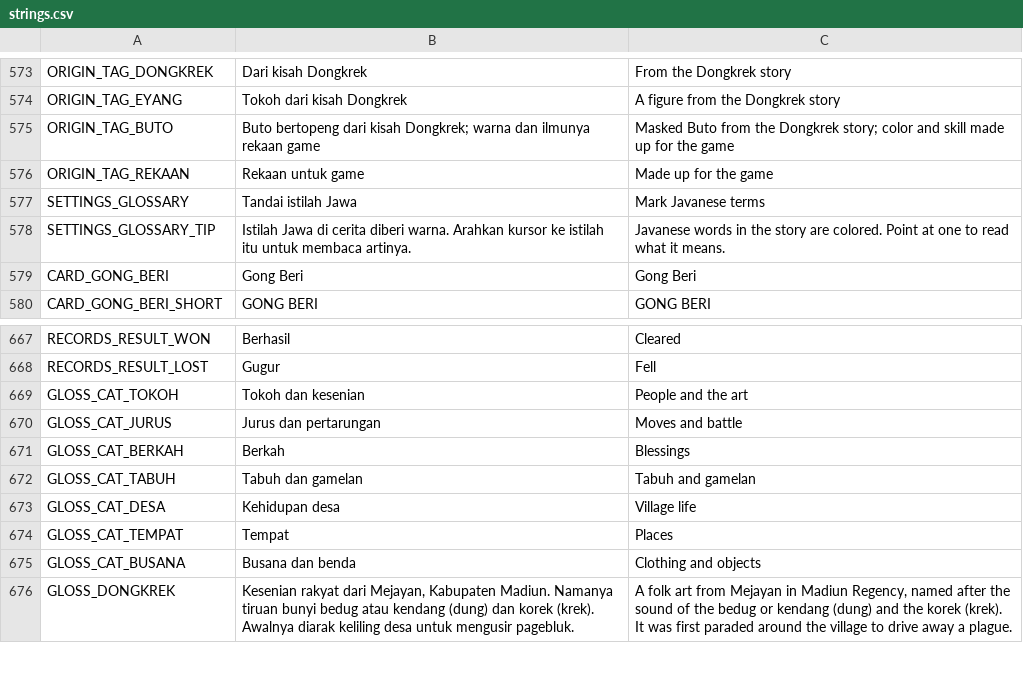
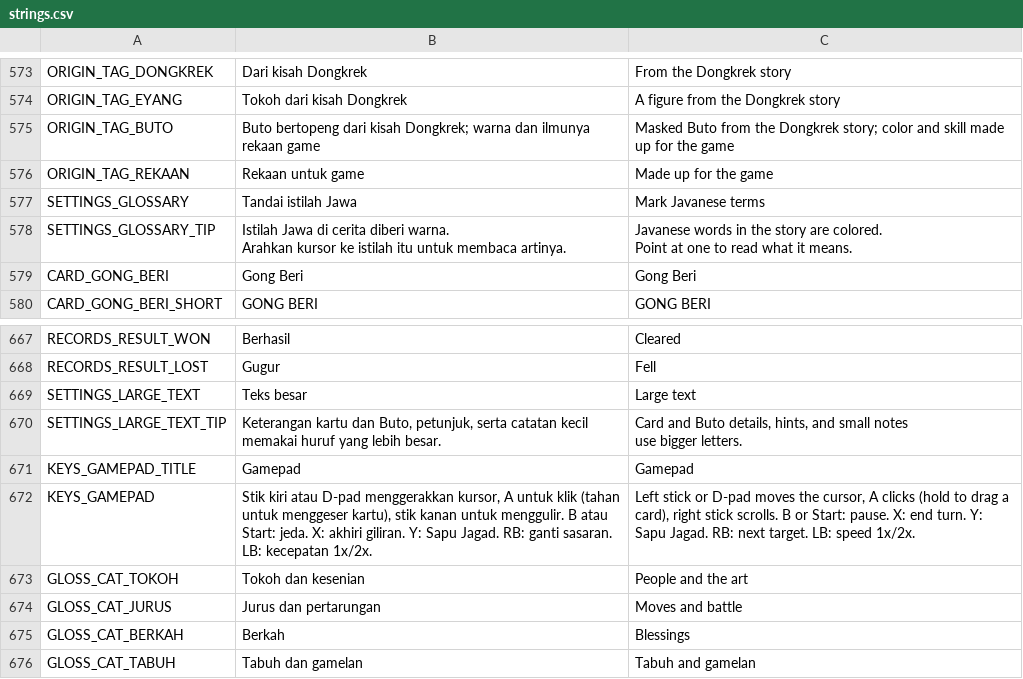
Before and after one commit to imamabidin999-maker/GDD, a CSV file: localization/strings.csv, drawn as a sheet; only a part is shown, gaps mark what is left out; the shorter side is filled out with more unchanged rows.

```diff
--- a/localization/strings.csv
+++ b/localization/strings.csv
@@ -691,3 +691,5 @@ ORIGIN_TAG_REKAAN,Rekaan untuk game,Made up for the game
 SETTINGS_GLOSSARY,Tandai istilah Jawa,Mark Javanese terms
-SETTINGS_GLOSSARY_TIP,Istilah Jawa di cerita diberi warna. Arahkan kursor ke istilah itu untuk membaca artinya.,Javanese words in the story are colored. Point at one to read what it means.
+SETTINGS_GLOSSARY_TIP,"Istilah Jawa di cerita diberi warna.
+Arahkan kursor ke istilah itu untuk membaca artinya.","Javanese words in the story are colored.
+Point at one to read what it means."
 CARD_GONG_BERI,Gong Beri,Gong Beri
@@ -790,2 +792,8 @@ RECORDS_RESULT_WON,Berhasil,Cleared
 RECORDS_RESULT_LOST,Gugur,Fell
+SETTINGS_LARGE_TEXT,Teks besar,Large text
+SETTINGS_LARGE_TEXT_TIP,"Keterangan kartu dan Buto, petunjuk, serta catatan kecil
+memakai huruf yang lebih besar.","Card and Buto details, hints, and small notes
+use bigger letters."
+KEYS_GAMEPAD_TITLE,Gamepad,Gamepad
+KEYS_GAMEPAD,"Stik kiri atau D-pad menggerakkan kursor, A untuk klik (tahan untuk menggeser kartu), stik kanan untuk menggulir. B atau Start: jeda. X: akhiri giliran. Y: Sapu Jagad. RB: ganti sasaran. LB: kecepatan 1x/2x.","Left stick or D-pad moves the cursor, A clicks (hold to drag a card), right stick scrolls. B or Start: pause. X: end turn. Y: Sapu Jagad. RB: next target. LB: speed 1x/2x."
 GLOSS_CAT_TOKOH,Tokoh dan kesenian,People and the art
```
Also changed, not shown: 19 other files.
